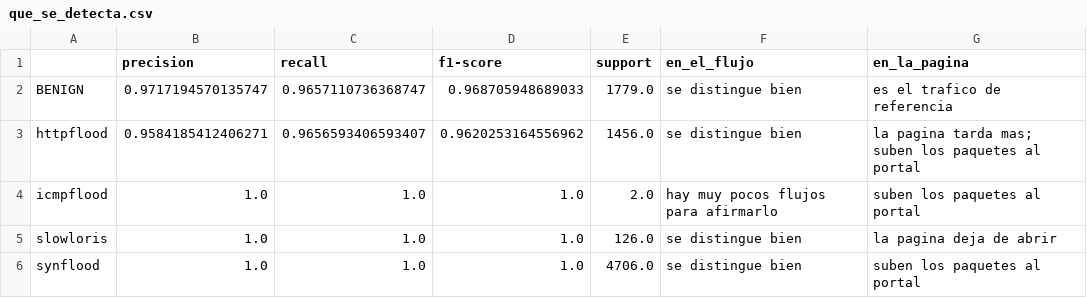
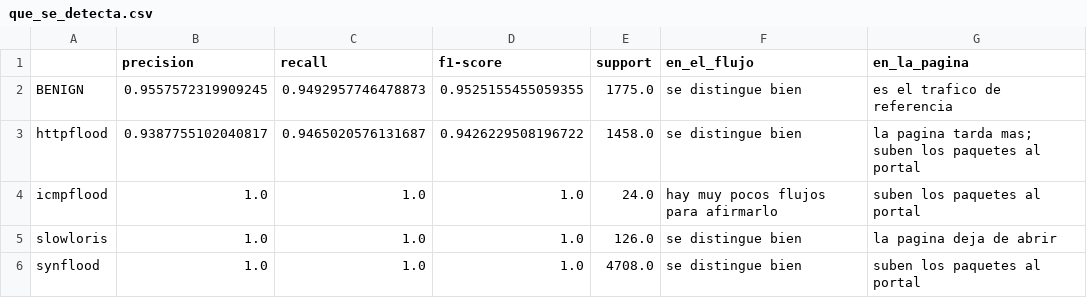
Before and after one commit to CrisMC2/sdn-ddos-multiclass-detection, a CSV file: notebooks/resultados/que_se_detecta.csv, drawn as a sheet.

```diff
--- a/notebooks/resultados/que_se_detecta.csv
+++ b/notebooks/resultados/que_se_detecta.csv
@@ -1,6 +1,6 @@
 ,precision,recall,f1-score,support,en_el_flujo,en_la_pagina
-BENIGN,0.9717194570135747,0.9657110736368747,0.968705948689033,1779.0,se distingue bien,es el trafico de referencia
-httpflood,0.9584185412406271,0.9656593406593407,0.9620253164556962,1456.0,se distingue bien,la pagina tarda mas; suben los paquetes al portal
-icmpflood,1.0,1.0,1.0,2.0,hay muy pocos flujos para afirmarlo,suben los paquetes al portal
+BENIGN,0.9557572319909245,0.9492957746478873,0.9525155455059355,1775.0,se distingue bien,es el trafico de referencia
+httpflood,0.9387755102040817,0.9465020576131687,0.9426229508196722,1458.0,se distingue bien,la pagina tarda mas; suben los paquetes al portal
+icmpflood,1.0,1.0,1.0,24.0,hay muy pocos flujos para afirmarlo,suben los paquetes al portal
 slowloris,1.0,1.0,1.0,126.0,se distingue bien,la pagina deja de abrir
-synflood,1.0,1.0,1.0,4706.0,se distingue bien,suben los paquetes al portal
+synflood,1.0,1.0,1.0,4708.0,se distingue bien,suben los paquetes al portal
```
Also changed, not shown: notebooks/resultados/que_se_detecta_simulacion.csv, notebooks/resultados/reporte_clases.csv, 17 other files.
